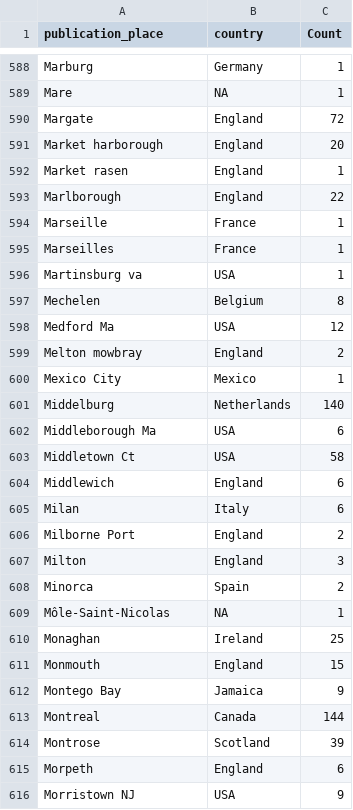
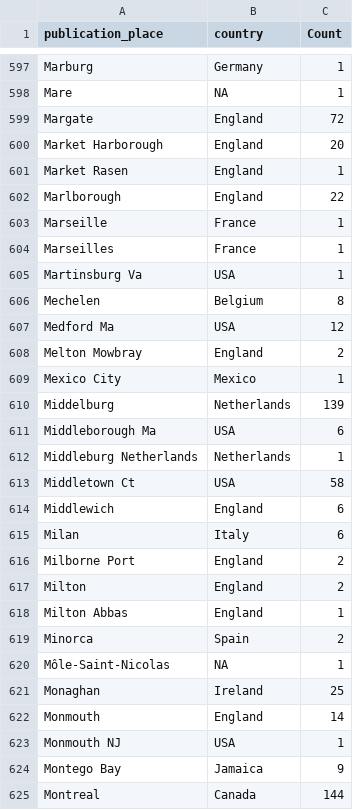
Before and after one commit to COMHIS/estc, a CSV file: inst/examples/output.tables/publication_place_accepted.csv, drawn as a sheet; only a part is shown, gaps mark what is left out; the shorter side is filled out with more unchanged rows; the diff covers the shown part only.

Commit message:
place updats for M

```diff
--- a/inst/examples/output.tables/publication_place_accepted.csv
+++ b/inst/examples/output.tables/publication_place_accepted.csv
@@ -590,4 +599,4 @@ Mare	NA	     1
 Margate	England	    72
-Market harborough	England	    20
-Market rasen	England	     1
+Market Harborough	England	    20
+Market Rasen	England	     1
 Marlborough	England	    22
@@ -595,9 +604,10 @@ Marseille	France	     1
 Marseilles	France	     1
-Martinsburg va	USA	     1
+Martinsburg Va	USA	     1
 Mechelen	Belgium	     8
 Medford Ma	USA	    12
-Melton mowbray	England	     2
+Melton Mowbray	England	     2
 Mexico City	Mexico	     1
-Middelburg	Netherlands	   140
+Middelburg	Netherlands	   139
 Middleborough Ma	USA	     6
+Middleburg Netherlands	Netherlands	     1
 Middletown Ct	USA	    58
@@ -606,3 +616,4 @@ Milan	Italy	     6
 Milborne Port	England	     2
-Milton	England	     3
+Milton	England	     2
+Milton Abbas	England	     1
 Minorca	Spain	     2
@@ -610,3 +621,4 @@ Môle-Saint-Nicolas	NA	     1
 Monaghan	Ireland	    25
-Monmouth	England	    15
+Monmouth	England	    14
+Monmouth NJ	USA	     1
 Montego Bay	Jamaica	     9
```
Also changed, not shown: 19 added rows, 2 removed rows and 58 edited cells elsewhere in this file, inst/examples/output.tables/absentgeocoordinates.csv, inst/examples/output.tables/country_accepted.csv, 17 other files.
